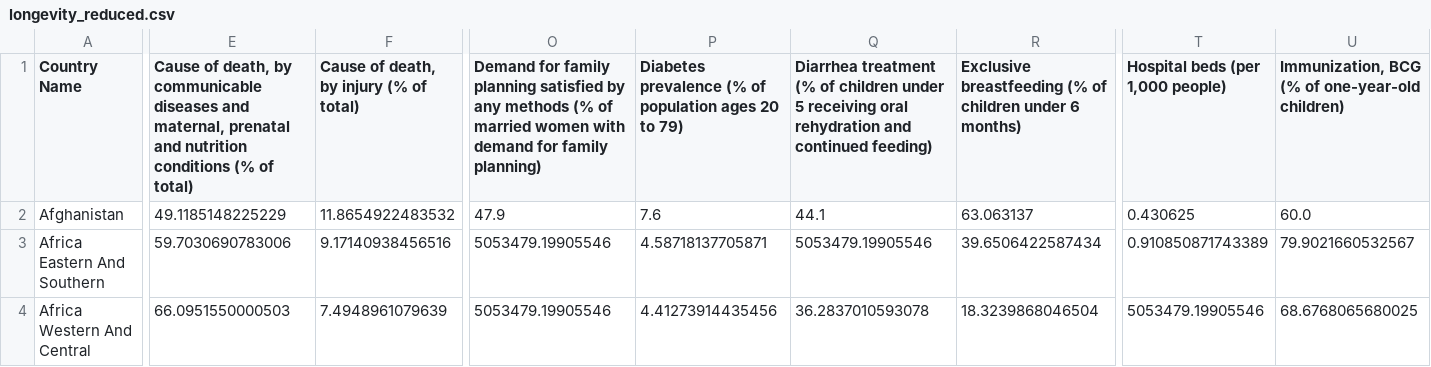
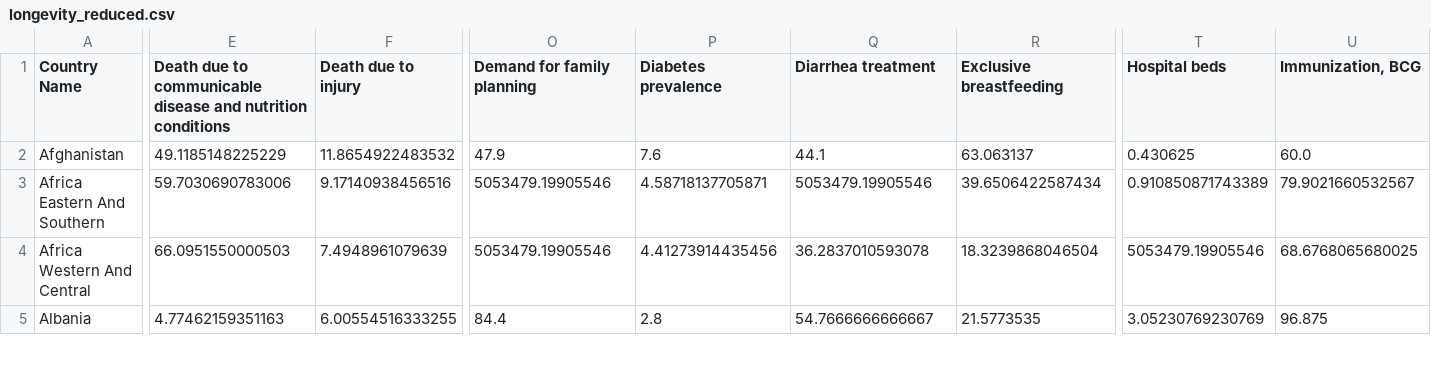
Before and after one commit to NickStrauch13/longevity-prediction, a CSV file: Data/Cleaned/longevity_reduced.csv, drawn as a sheet; only a part is shown, gaps mark what is left out; the shorter side is filled out with more unchanged rows; the diff covers the shown part only; the diff names each change by its address in the sheet, - before the commit and + after, or states it on an @@ line.

Commit message:
data modeling done

```diff
--- a/Data/Cleaned/longevity_reduced.csv
+++ b/Data/Cleaned/longevity_reduced.csv
-E1: Cause of death, by communicable diseases and maternal, prenatal and nutrition conditions (% of total)
+E1: Death due to communicable disease and nutrition conditions
-F1: Cause of death, by injury (% of total)
+F1: Death due to injury
-O1: …family planning satisfied by any methods (% of married women with demand for family planning)
+O1: …family planning
-P1: Diabetes prevalence (% of population ages 20 to 79)
+P1: Diabetes prevalence
-Q1: Diarrhea treatment (% of children under 5 receiving oral rehydration and continued feeding)
+Q1: Diarrhea treatment
-R1: Exclusive breastfeeding (% of children under 6 months)
+R1: Exclusive breastfeeding
-T1: Hospital beds (per 1,000 people)
+T1: Hospital beds
-U1: Immunization, BCG (% of one-year-old children)
+U1: Immunization, BCG
```
Also changed, not shown: 51 edited cells elsewhere in this file, 2 other files.
